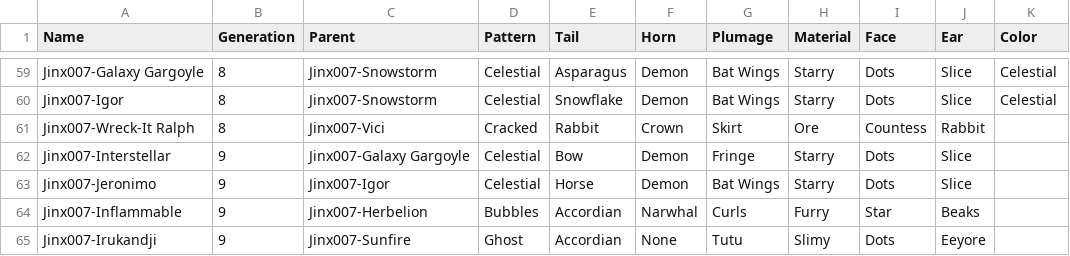
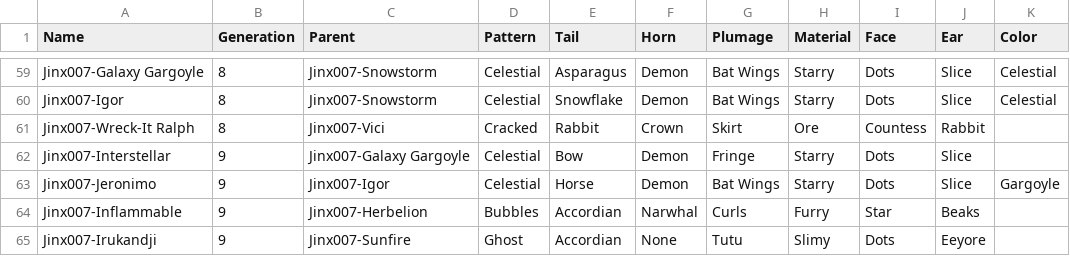
Before and after one commit to g1ddy/PeridotArchetypeFinder, a CSV file: assets/External.csv, drawn as a sheet; only a part is shown, gaps mark what is left out.

Commit message:
fix faux double AT

```diff
--- a/assets/External.csv
+++ b/assets/External.csv
@@ -62,3 +62,3 @@ Jinx007-Wreck-It Ralph,8,Jinx007-Vici,Cracked,Rabbit,Crown,Skirt,Ore,Countess,Ra
 Jinx007-Interstellar,9,Jinx007-Galaxy Gargoyle,Celestial,Bow,Demon,Fringe,Starry,Dots,Slice,
-Jinx007-Jeronimo,9,Jinx007-Igor,Celestial,Horse,Demon,Bat Wings,Starry,Dots,Slice,
+Jinx007-Jeronimo,9,Jinx007-Igor,Celestial,Horse,Demon,Bat Wings,Starry,Dots,Slice,Gargoyle
 Jinx007-Inflammable,9,Jinx007-Herbelion,Bubbles,Accordian,Narwhal,Curls,Furry,Star,Beaks,
```
